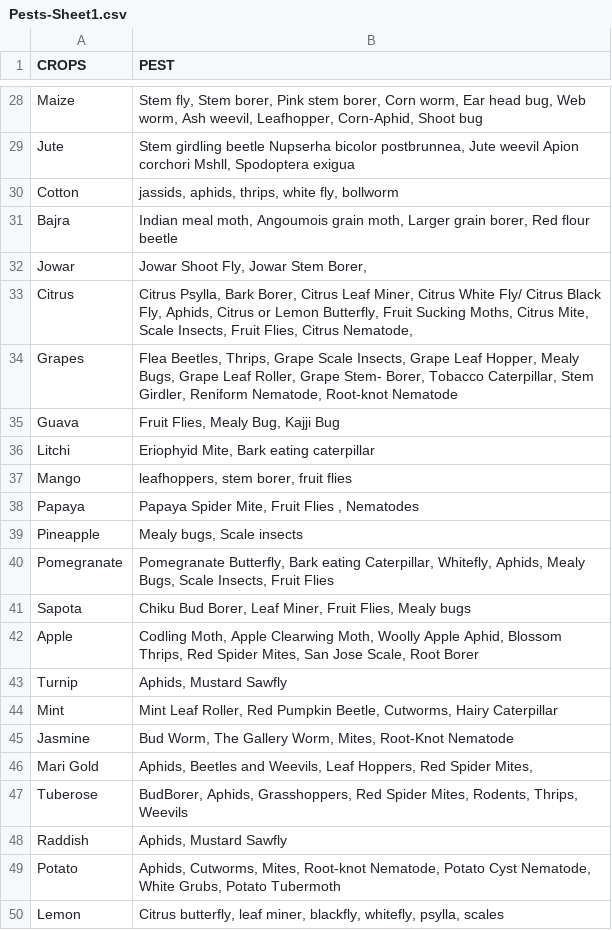
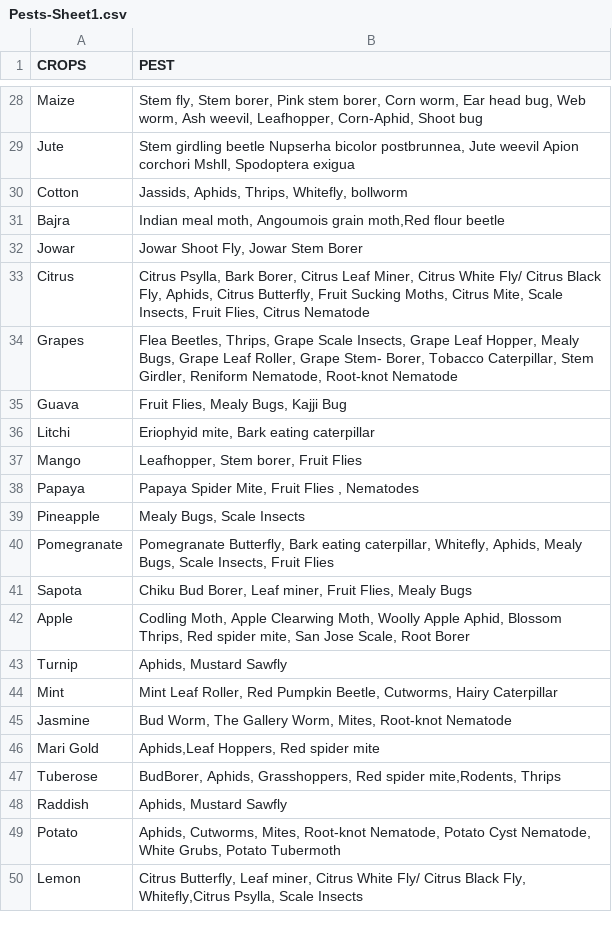
Before and after one commit to Nandy-Saran/weather-forecast, a CSV file: Pests-Sheet1.csv, drawn as a sheet; only a part is shown, gaps mark what is left out; the diff covers the shown part only.

```diff
--- a/Pests-Sheet1.csv
+++ b/Pests-Sheet1.csv
@@ -29,22 +29,22 @@ Maize,"Stem fly, Stem borer, Pink stem borer,  Corn worm,  Ear head bug,  Web wo
 Jute,"Stem girdling beetle Nupserha bicolor postbrunnea, Jute weevil Apion corchori Mshll, Spodoptera exigua"
-Cotton,"jassids, aphids, thrips, white fly, bollworm"
-Bajra,"Indian meal moth, Angoumois grain moth, Larger grain borer, Red flour beetle"
-Jowar,"Jowar Shoot Fly, Jowar Stem Borer, "
-Citrus,"Citrus Psylla, Bark Borer, Citrus Leaf Miner, Citrus White Fly/ Citrus Black Fly, Aphids, Citrus or Lemon Butterfly, Fruit Sucking Moths, Citrus Mite, Scale Insects, Fruit Flies, Citrus Nematode, "
+Cotton,"Jassids, Aphids, Thrips, Whitefly, bollworm"
+Bajra,"Indian meal moth, Angoumois grain moth,Red flour beetle"
+Jowar,"Jowar Shoot Fly, Jowar Stem Borer"
+Citrus,"Citrus Psylla, Bark Borer, Citrus Leaf Miner, Citrus White Fly/ Citrus Black Fly, Aphids, Citrus Butterfly, Fruit Sucking Moths, Citrus Mite, Scale Insects, Fruit Flies, Citrus Nematode"
 Grapes,"Flea Beetles, Thrips, Grape Scale Insects, Grape Leaf Hopper, Mealy Bugs, Grape Leaf Roller, Grape Stem- Borer, Tobacco Caterpillar, Stem Girdler, Reniform Nematode, Root-knot Nematode"
-Guava,"Fruit Flies, Mealy Bug, Kajji Bug"
-Litchi,"Eriophyid Mite, Bark eating caterpillar"
-Mango,"leafhoppers, stem borer, fruit flies"
+Guava,"Fruit Flies, Mealy Bugs, Kajji Bug"
+Litchi,"Eriophyid mite, Bark eating caterpillar"
+Mango,"Leafhopper, Stem borer, Fruit Flies"
 Papaya,"Papaya Spider Mite, Fruit Flies , Nematodes"
-Pineapple,"Mealy bugs, Scale insects"
-Pomegranate,"Pomegranate Butterfly, Bark eating Caterpillar, Whitefly, Aphids, Mealy Bugs, Scale Insects, Fruit Flies"
-Sapota,"Chiku Bud Borer, Leaf Miner, Fruit Flies, Mealy bugs"
-Apple,"Codling Moth, Apple Clearwing Moth, Woolly Apple Aphid, Blossom Thrips, Red Spider Mites, San Jose Scale, Root Borer"
+Pineapple,"Mealy Bugs, Scale Insects"
+Pomegranate,"Pomegranate Butterfly, Bark eating caterpillar, Whitefly, Aphids, Mealy Bugs, Scale Insects, Fruit Flies"
+Sapota,"Chiku Bud Borer, Leaf miner, Fruit Flies, Mealy Bugs"
+Apple,"Codling Moth, Apple Clearwing Moth, Woolly Apple Aphid, Blossom Thrips, Red spider mite, San Jose Scale, Root Borer"
 Turnip,"Aphids, Mustard Sawfly"
 Mint,"Mint Leaf Roller, Red Pumpkin Beetle, Cutworms, Hairy Caterpillar"
-Jasmine,"Bud Worm, The Gallery Worm, Mites, Root-Knot Nematode"
-Mari Gold,"Aphids, Beetles and Weevils, Leaf Hoppers, Red Spider Mites,"
-Tuberose,"BudBorer, Aphids, Grasshoppers, Red Spider Mites, Rodents, Thrips, Weevils"
+Jasmine,"Bud Worm, The Gallery Worm, Mites, Root-knot Nematode"
+Mari Gold,"Aphids,Leaf Hoppers, Red spider mite"
+Tuberose,"BudBorer, Aphids, Grasshoppers, Red spider mite,Rodents, Thrips"
 Raddish,"Aphids, Mustard Sawfly"
 Potato,"Aphids, Cutworms, Mites, Root-knot Nematode, Potato Cyst Nematode, White Grubs, Potato Tubermoth"
-Lemon,"Citrus butterfly, leaf miner, blackfly, whitefly, psylla, scales"
+Lemon,"Citrus Butterfly, Leaf miner, Citrus White Fly/ Citrus Black Fly, Whitefly,Citrus Psylla, Scale Insects"
```
Also changed, not shown: 18 edited cells elsewhere in this file, 8 other files.
